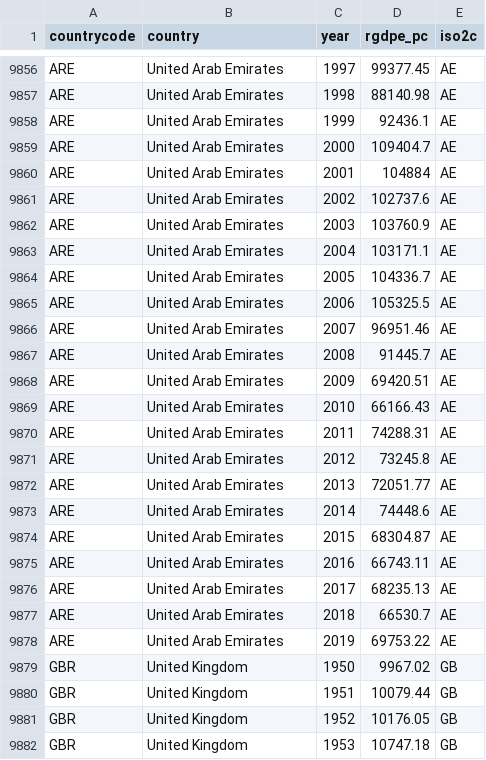
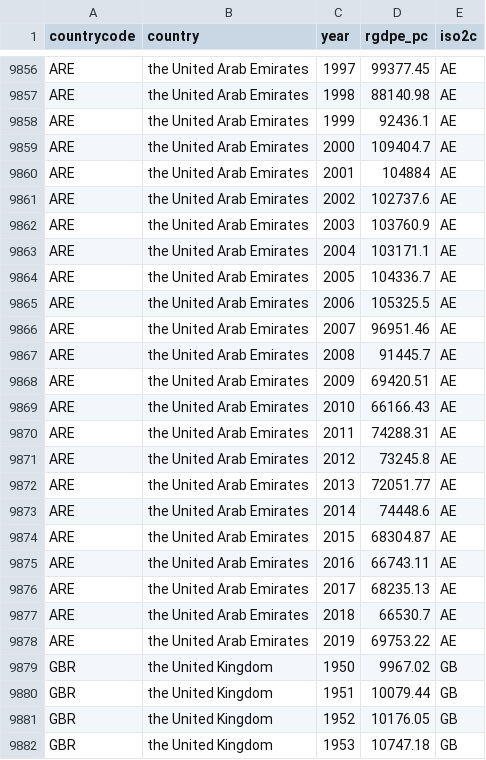
Before and after one commit to oliverwkim/oliverwkim.github.io, a CSV file: assets/mountain_to_climb/pwt_10.csv, drawn as a sheet; only a part is shown, gaps mark what is left out; the diff covers the shown part only; the diff names each change by its address in the sheet, - before the commit and + after, or states it on an @@ line.

```diff
--- a/assets/mountain_to_climb/pwt_10.csv
+++ b/assets/mountain_to_climb/pwt_10.csv
-B9856:B9878 (country): United Arab Emirates
+B9856:B9878 (country): the United Arab Emirates
-B9879:B9882 (country): United Kingdom
+B9879:B9882 (country): the United Kingdom
```
Also changed, not shown: 163 edited cells elsewhere in this file.
